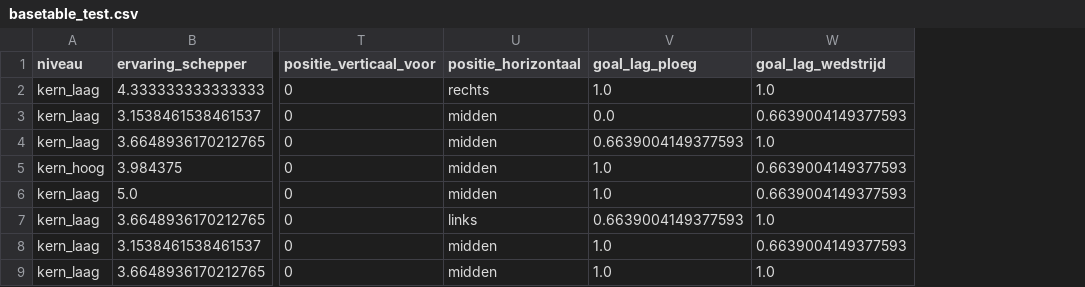
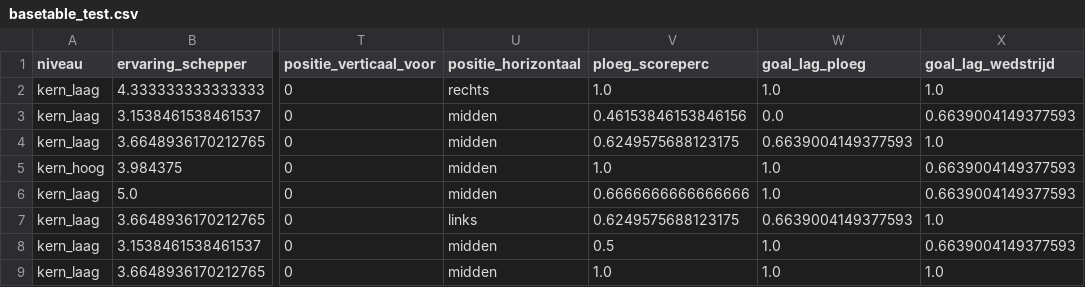
Before and after one commit to simon-cosyns/thesis_schepcorner, a CSV file: Data/Gold/basetable_test.csv, drawn as a sheet; only a part is shown, gaps mark what is left out; the diff names each change by its address in the sheet, - before the commit and + after, or states it on an @@ line.

```diff
--- a/Data/Gold/basetable_test.csv
+++ b/Data/Gold/basetable_test.csv
+column V (ploeg_scoreperc), rows 2-9: 1.0 | 0.46153846153846156 | 0.6249575688123175 | 1.0 | 0.6666666666666666 | 0.6249575688123175 | 0.5 | 1.0
```
Also changed, not shown: Data/Gold/basetable_train.csv, 1 other file.
